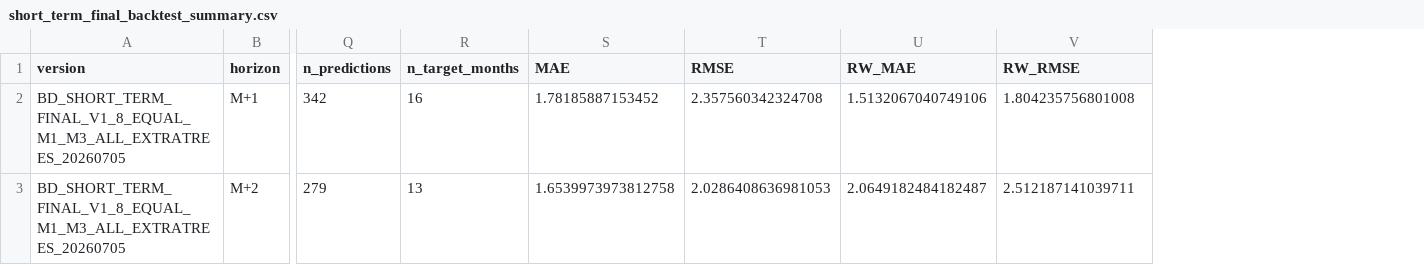
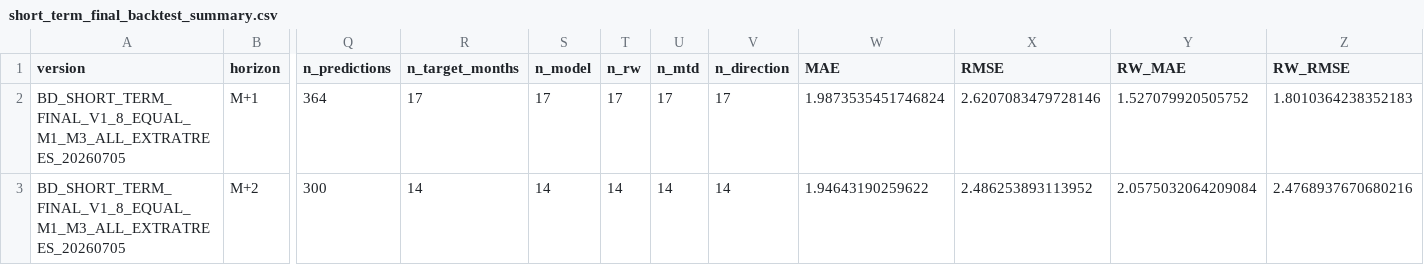
Before and after one commit to zyb0716-svg/bd-daily-report, a CSV file: short_term_final_backtest_summary.csv, drawn as a sheet; only a part is shown, gaps mark what is left out; addresses are those after the commit; the diff covers the shown part only; the diff names each change by its address in the sheet, - before the commit and + after, or states it on an @@ line.

Commit message:
Update BD report 2026-08-07 11:09

```diff
--- a/short_term_final_backtest_summary.csv
+++ b/short_term_final_backtest_summary.csv
+column S (n_model), rows 2-3: 17 | 14
+column T (n_rw), rows 2-3: 17 | 14
+column U (n_mtd), rows 2-3: 17 | 14
+column V (n_direction), rows 2-3: 17 | 14
-Q2 (n_predictions): 342
+Q2 (n_predictions): 364
-R2 (n_target_months): 16
+R2 (n_target_months): 17
-W2 (MAE): 1.78185887153452
+W2 (MAE): 1.9873535451746824
-X2 (RMSE): 2.357560342324708
+X2 (RMSE): 2.6207083479728146
-Y2 (RW_MAE): 1.5132067040749106
+Y2 (RW_MAE): 1.527079920505752
-Z2 (RW_RMSE): 1.804235756801008
+Z2 (RW_RMSE): 1.8010364238352183
-Q3 (n_predictions): 279
+Q3 (n_predictions): 300
-R3 (n_target_months): 13
+R3 (n_target_months): 14
-W3 (MAE): 1.6539973973812758
+W3 (MAE): 1.94643190259622
-X3 (RMSE): 2.0286408636981053
+X3 (RMSE): 2.486253893113952
-Y3 (RW_MAE): 2.0649182484182487
+Y3 (RW_MAE): 2.0575032064209084
-Z3 (RW_RMSE): 2.512187141039711
+Z3 (RW_RMSE): 2.4768937670680216
```
Also changed, not shown: 37 edited cells elsewhere in this file, final_forecast_lock.csv, short_term_final_forecast_summary.csv, 4 other files.
